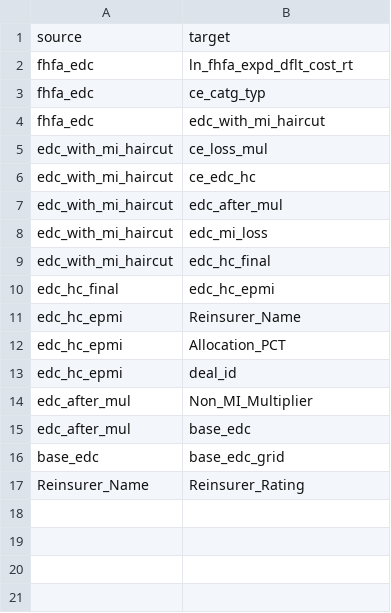
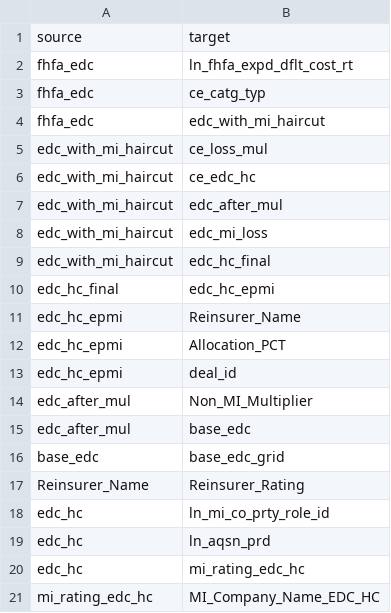
Before and after one commit to ebrire/neo4j, a CSV file: relationships.csv, drawn as a sheet; the diff names each change by its address in the sheet, - before the commit and + after, or states it on an @@ line.

Commit message:
Update relationships.csv

```diff
--- a/relationships.csv
+++ b/relationships.csv
+row 18: edc_hc | ln_mi_co_prty_role_id
+row 19: edc_hc | ln_aqsn_prd
+row 20: edc_hc | mi_rating_edc_hc
+row 21: mi_rating_edc_hc | MI_Company_Name_EDC_HC
```
